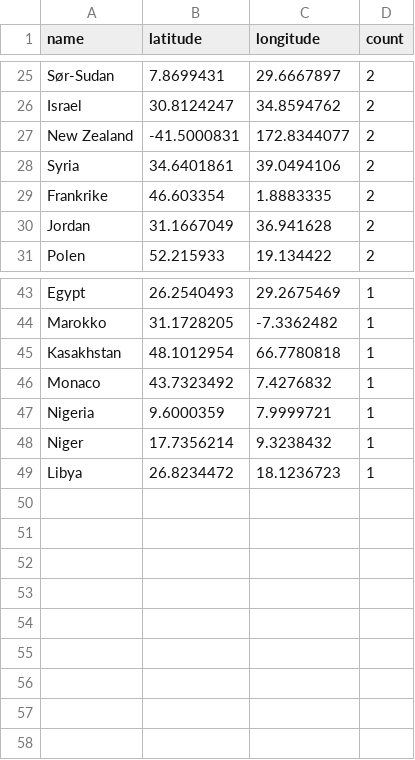
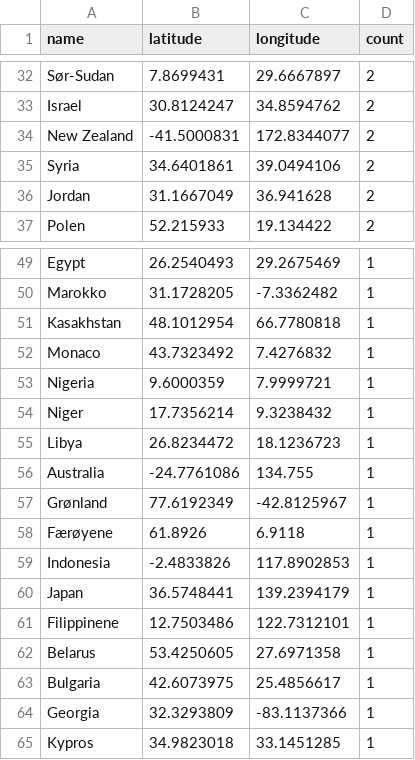
Before and after one commit to EllingOftedal/GIS-Blog, a CSV file: scripts/nrk/global/results/countries_summarized.csv, drawn as a sheet; only a part is shown, gaps mark what is left out; removed rows and columns are numbered as before the commit, all else as after; the diff covers the shown part only; the diff names each change by its address in the sheet, - before the commit and + after, or states it on an @@ line.

```diff
--- a/scripts/nrk/global/results/countries_summarized.csv
+++ b/scripts/nrk/global/results/countries_summarized.csv
-row 29: Frankrike | 46.603354 | 1.8883335 | 2
+row 56: Australia | -24.7761086 | 134.755 | 1
+row 57: Grønland | 77.6192349 | -42.8125967 | 1
+row 58: Færøyene | 61.8926 | 6.9118 | 1
+row 59: Indonesia | -2.4833826 | 117.8902853 | 1
+row 60: Japan | 36.5748441 | 139.2394179 | 1
+row 61: Filippinene | 12.7503486 | 122.7312101 | 1
+row 62: Belarus | 53.4250605 | 27.6971358 | 1
+row 63: Bulgaria | 42.6073975 | 25.4856617 | 1
+row 64: Georgia | 32.3293809 | -83.1137366 | 1
+row 65: Kypros | 34.9823018 | 33.1451285 | 1
```
Also changed, not shown: 14 added rows, 7 removed rows and 6 edited cells elsewhere in this file, scripts/nrk/inland/results/innland_summarized.csv.
